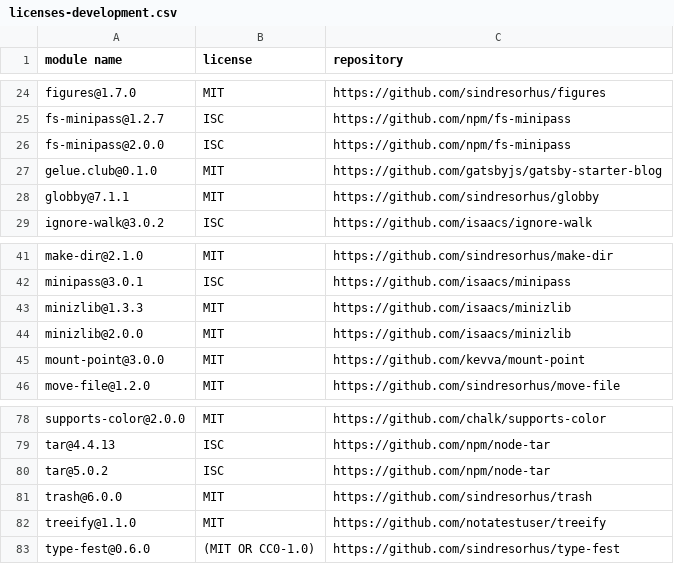
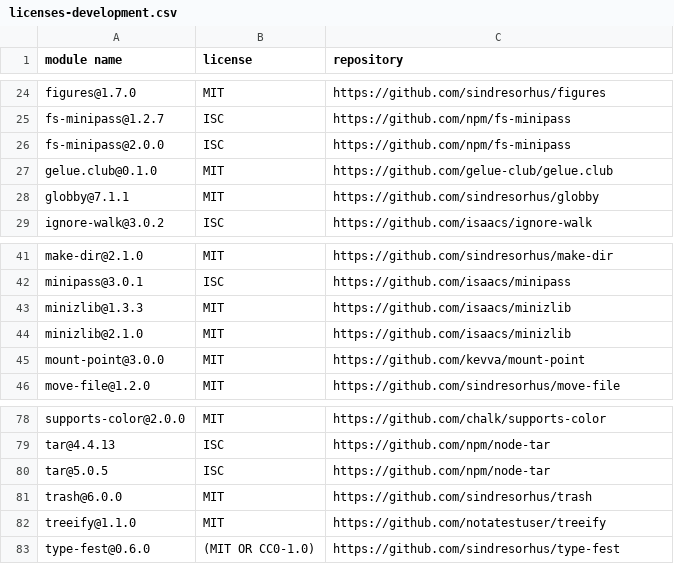
Before and after one commit to gelue-club/gelue.club, a CSV file: docs/licenses-development.csv, drawn as a sheet; only a part is shown, gaps mark what is left out.

```diff
--- a/docs/licenses-development.csv
+++ b/docs/licenses-development.csv
@@ -26,3 +26,3 @@
 "fs-minipass@2.0.0","ISC","https://github.com/npm/fs-minipass"
-"gelue.club@0.1.0","MIT","https://github.com/gatsbyjs/gatsby-starter-blog"
+"gelue.club@0.1.0","MIT","https://github.com/gelue-club/gelue.club"
 "globby@7.1.1","MIT","https://github.com/sindresorhus/globby"
@@ -43,3 +43,3 @@
 "minizlib@1.3.3","MIT","https://github.com/isaacs/minizlib"
-"minizlib@2.0.0","MIT","https://github.com/isaacs/minizlib"
+"minizlib@2.1.0","MIT","https://github.com/isaacs/minizlib"
 "mount-point@3.0.0","MIT","https://github.com/kevva/mount-point"
@@ -79,3 +79,3 @@
 "tar@4.4.13","ISC","https://github.com/npm/node-tar"
-"tar@5.0.2","ISC","https://github.com/npm/node-tar"
+"tar@5.0.5","ISC","https://github.com/npm/node-tar"
 "trash@6.0.0","MIT","https://github.com/sindresorhus/trash"
```
Also changed, not shown: docs/licenses-production.csv, 2 other files.
